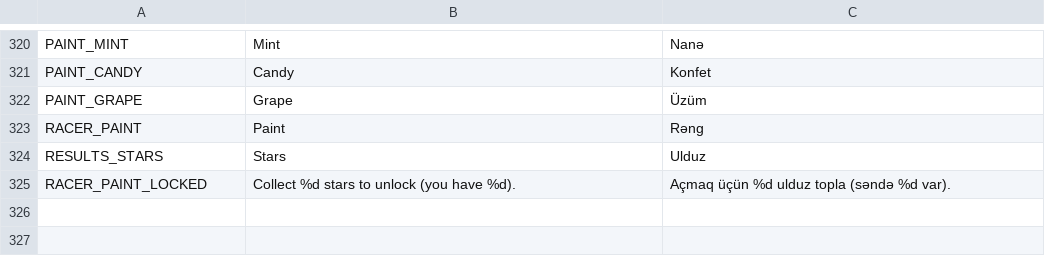
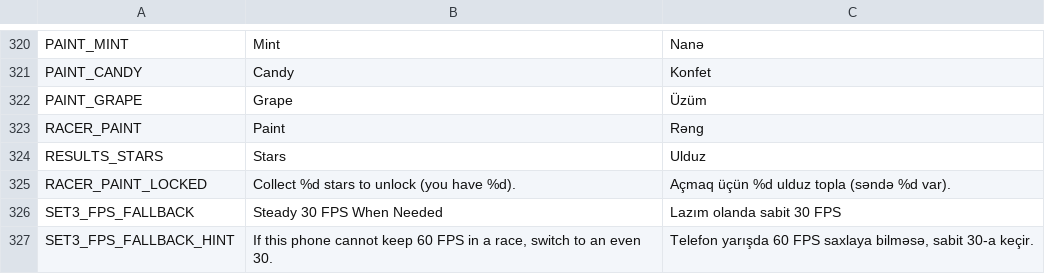
Before and after one commit to aqilmuraudov/yaska-racing, a CSV file: localization/strings.csv, drawn as a sheet; only a part is shown, gaps mark what is left out.

```diff
--- a/localization/strings.csv
+++ b/localization/strings.csv
@@ -325 +325,3 @@ RESULTS_STARS,Stars,Ulduz
 RACER_PAINT_LOCKED,Collect %d stars to unlock (you have %d).,Açmaq üçün %d ulduz topla (səndə %d var).
+SET3_FPS_FALLBACK,Steady 30 FPS When Needed,Lazım olanda sabit 30 FPS
+SET3_FPS_FALLBACK_HINT,"If this phone cannot keep 60 FPS in a race, switch to an even 30.","Telefon yarışda 60 FPS saxlaya bilməsə, sabit 30-a keçir."
```
Also changed, not shown: 7 other files.
